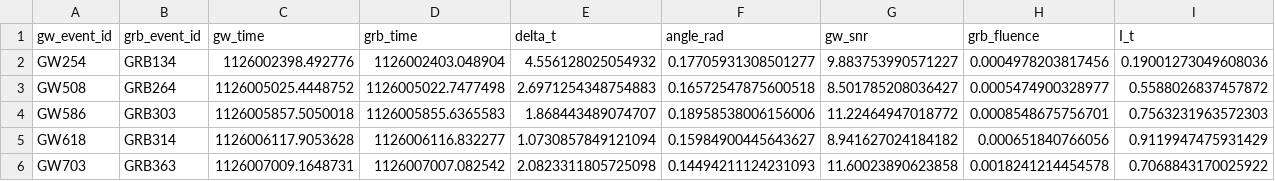
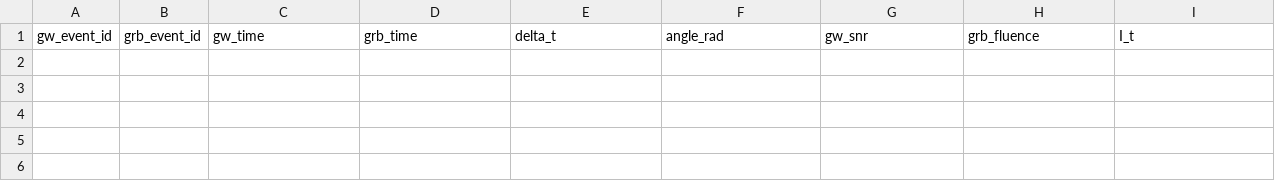
Before and after one commit to jhansth/gw-grb-joint-analysis, a CSV file: data/results/coincident_events.csv, drawn as a sheet; only a part is shown; rows hold the shown columns only; the diff names each change by its address in the sheet, - before the commit and + after, or states it on an @@ line.

```diff
--- a/data/results/coincident_events.csv
+++ b/data/results/coincident_events.csv
-row 2: GW254 | GRB134 | 1126002398.492776 | 1126002403.048904 | 4.556128025054932 | 0.17705931308501277 | 9.883753990571227 | 0.0004978203817456 | 0.19001273049608036
-row 3: GW508 | GRB264 | 1126005025.4448752 | 1126005022.7477498 | 2.6971254348754883 | 0.16572547875600518 | 8.501785208036427 | 0.0005474900328977 | 0.5588026837457872
-row 4: GW586 | GRB303 | 1126005857.5050018 | 1126005855.6365583 | 1.868443489074707 | 0.18958538006156006 | 11.22464947018772 | 0.0008548675756701 | 0.7563231963572303
-row 5: GW618 | GRB314 | 1126006117.9053628 | 1126006116.832277 | 1.0730857849121094 | 0.15984900445643627 | 8.941627024184182 | 0.000651840766056 | 0.9119947475931429
-row 6: GW703 | GRB363 | 1126007009.1648731 | 1126007007.082542 | 2.0823311805725098 | 0.14494211124231093 | 11.60023890623858 | 0.0018241214454578 | 0.7068843170025922
```
Also changed, not shown: data/simulated/grb_triggers.csv, 10 other files.
